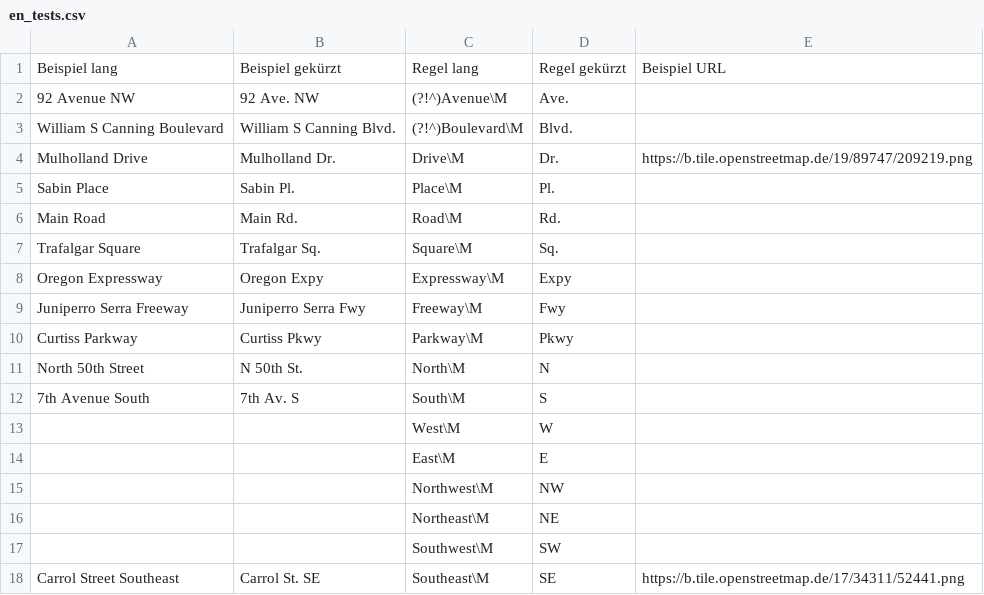
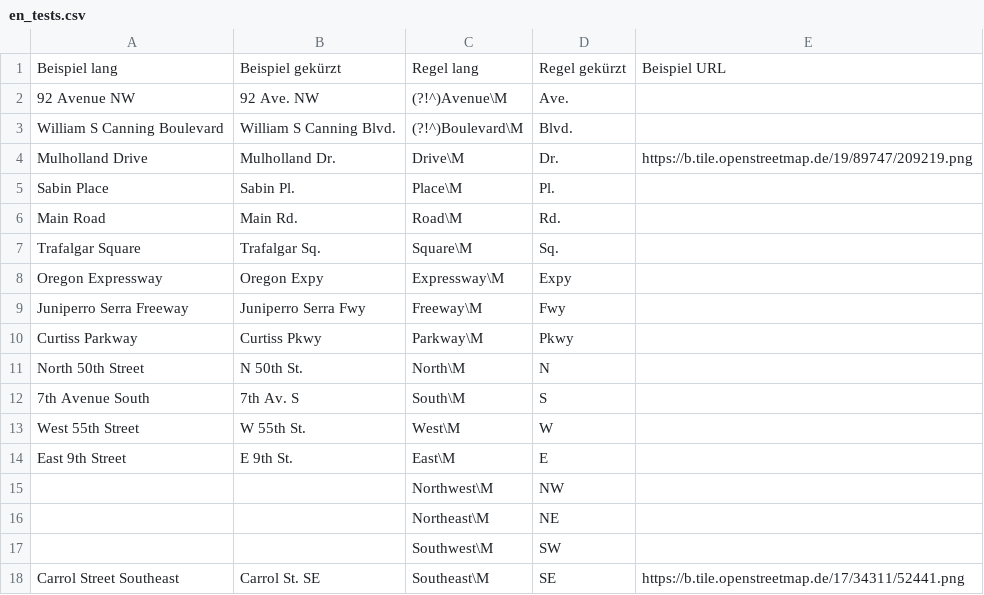
Before and after one commit to chatelao/osm-abbrev, a CSV file: defs/en_tests.csv, drawn as a sheet.

Commit message:
Update en_tests.csv

```diff
--- a/defs/en_tests.csv
+++ b/defs/en_tests.csv
@@ -12,4 +12,4 @@ North 50th Street,N 50th St.,North\M,N,
 7th Avenue South,7th Av. S,South\M,S,
-,,West\M,W,
-,,East\M,E,
+West 55th Street,W 55th St.,West\M,W,
+East 9th Street,E 9th St.,East\M,E,
 ,,Northwest\M,NW,
```
